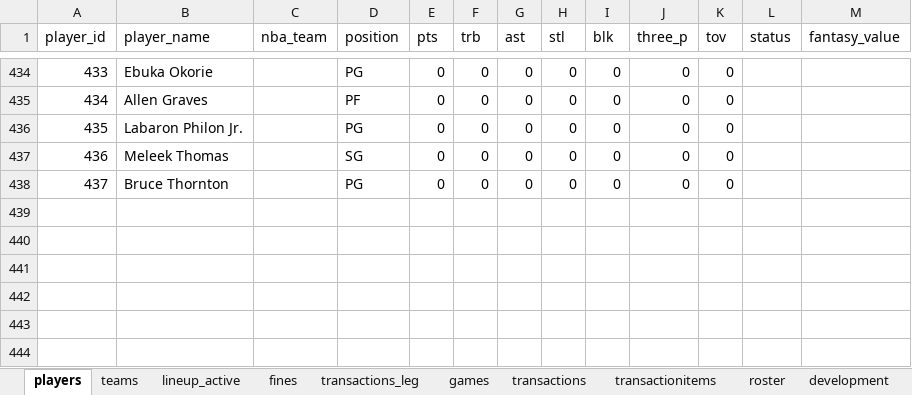
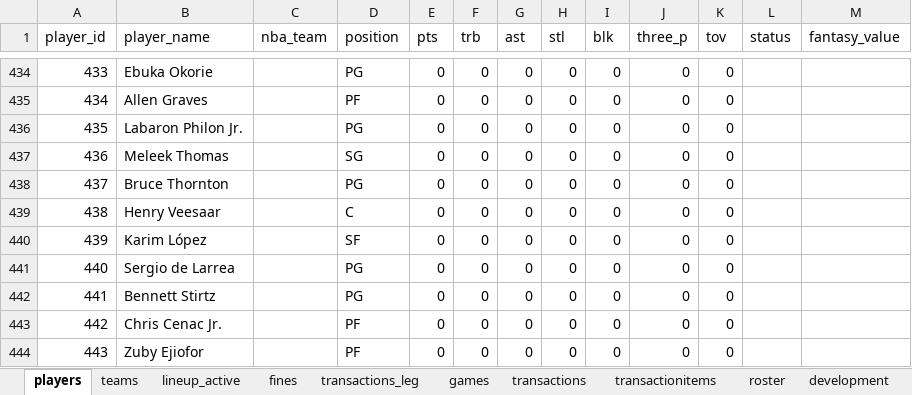
Before and after one commit to filipebrito23/Fantasy-unificado, an Excel workbook: roster.xlsx, sheet players, drawn as a sheet; only a part is shown, gaps mark what is left out; values as stored, in another font and other column widths than the file's, no borders; the diff names each change by its address in the sheet, - before the commit and + after, or states it on an @@ line.

```diff
--- a/roster.xlsx (sheet players)
+++ b/roster.xlsx (sheet players)
+row 439: 438 | Henry Veesaar |  | C | 0 | 0 | 0 | 0 | 0 | 0 | 0
+row 440: 439 | Karim López |  | SF | 0 | 0 | 0 | 0 | 0 | 0 | 0
+row 441: 440 | Sergio de Larrea |  | PG | 0 | 0 | 0 | 0 | 0 | 0 | 0
+row 442: 441 | Bennett Stirtz |  | PG | 0 | 0 | 0 | 0 | 0 | 0 | 0
+row 443: 442 | Chris Cenac Jr. |  | PF | 0 | 0 | 0 | 0 | 0 | 0 | 0
+row 444: 443 | Zuby Ejiofor |  | PF | 0 | 0 | 0 | 0 | 0 | 0 | 0
```
Also changed, not shown: sheet roster, sheet lineup_active, sheet development, sheet games, sheet fines.
